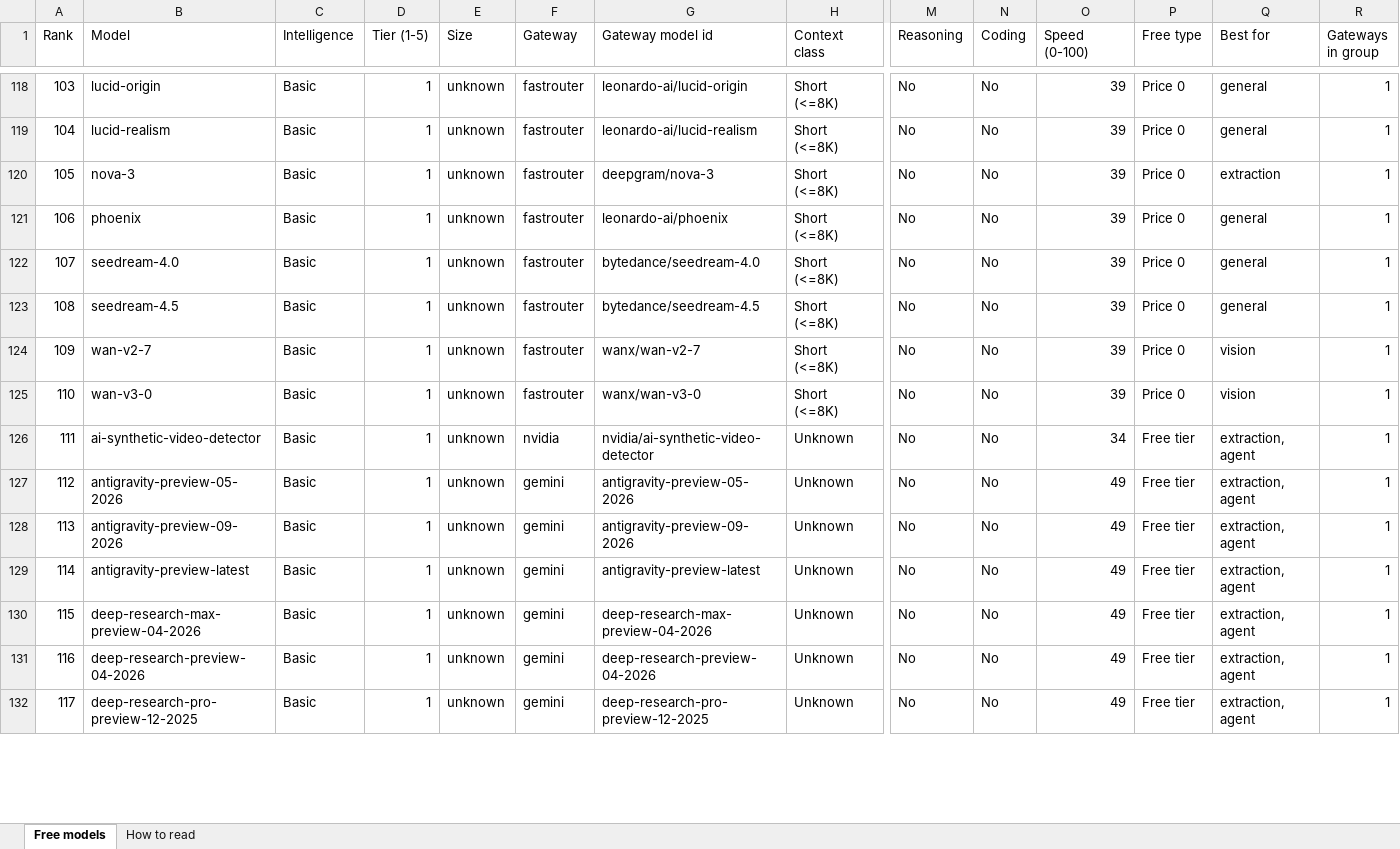
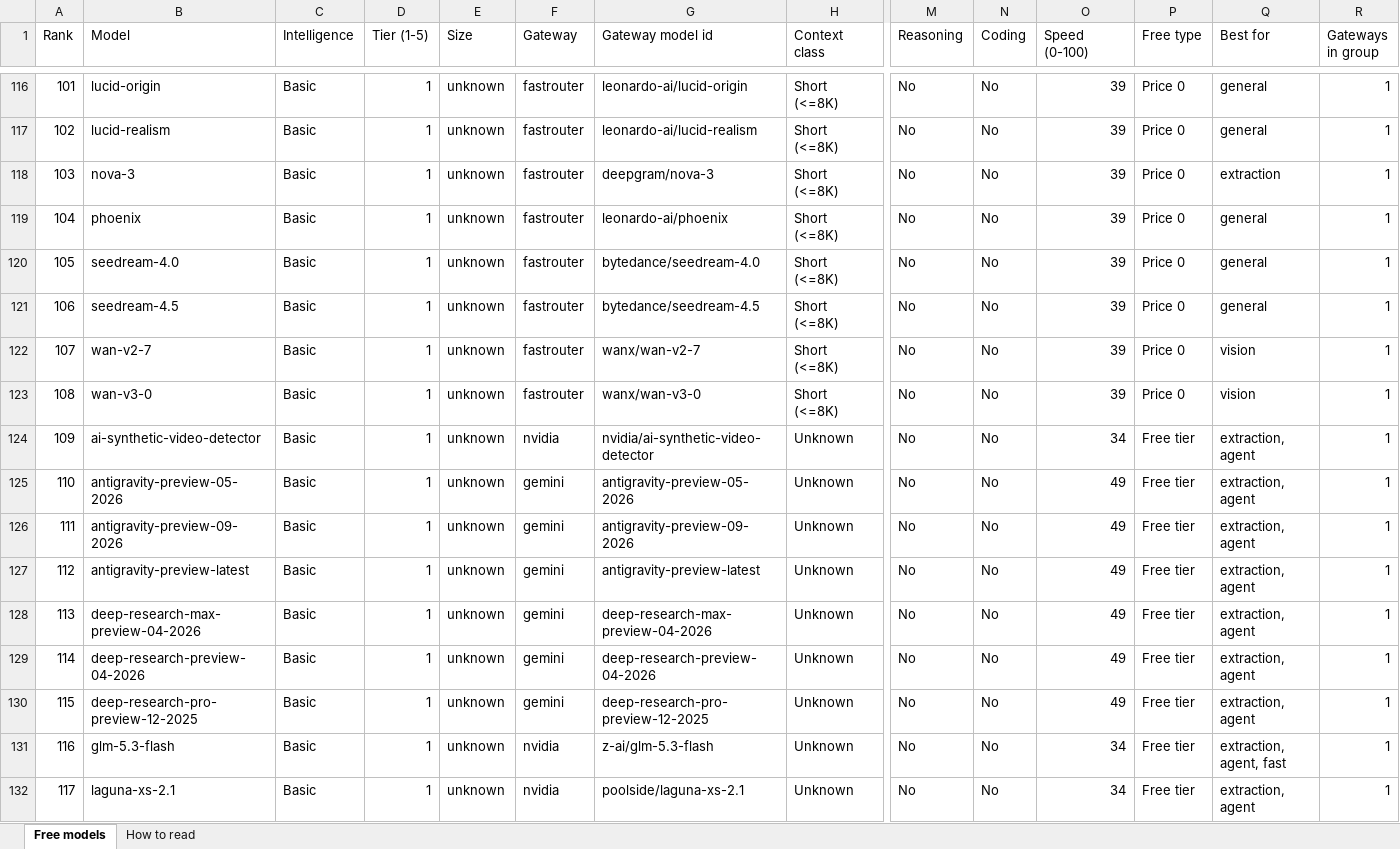
Before and after one commit to CustomsColab/Free_Dynamic_LLM_Gateway, an Excel workbook: registry/models.xlsx, sheet Free models, drawn as a sheet; only a part is shown, gaps mark what is left out; values as stored, in another font and other column widths than the file's, no cell formats; conditional formats not drawn; addresses are those after the commit; rows hold the shown columns only; the diff covers the shown part only; the diff names each change by its address in the sheet, - before the commit and + after, or states it on an @@ line.

```diff
--- a/registry/models.xlsx (sheet Free models)
+++ b/registry/models.xlsx (sheet Free models)
-A116 (Rank): 103
+A116 (Rank): 101
-A117 (Rank): 104
+A117 (Rank): 102
-A118 (Rank): 105
+A118 (Rank): 103
-A119 (Rank): 106
+A119 (Rank): 104
-A120 (Rank): 107
+A120 (Rank): 105
-A121 (Rank): 108
+A121 (Rank): 106
-A122 (Rank): 109
+A122 (Rank): 107
-A123 (Rank): 110
+A123 (Rank): 108
+row 124: 109 | ai-synthetic-video-detector | Basic | 1 | unknown | nvidia | nvidia/ai-synthetic-video-detector | Unknown | No | No | 34 | Free tier | extraction, agent | 1
+row 125: 110 | antigravity-preview-05-2026 | Basic | 1 | unknown | gemini | antigravity-preview-05-2026 | Unknown | No | No | 49 | Free tier | extraction, agent | 1
-B126 (Model): ai-synthetic-video-detector
+B126 (Model): antigravity-preview-09-2026
-F126 (Gateway): nvidia
+F126 (Gateway): gemini
-G126 (Gateway model id): nvidia/ai-synthetic-video-detector
+G126 (Gateway model id): antigravity-preview-09-2026
-O126 (Speed (0-100)): 34
+O126 (Speed (0-100)): 49
-B127 (Model): antigravity-preview-05-2026
+B127 (Model): antigravity-preview-latest
-G127 (Gateway model id): antigravity-preview-05-2026
+G127 (Gateway model id): antigravity-preview-latest
-B128 (Model): antigravity-preview-09-2026
+B128 (Model): deep-research-max-preview-04-2026
-G128 (Gateway model id): antigravity-preview-09-2026
+G128 (Gateway model id): deep-research-max-preview-04-2026
-B129 (Model): antigravity-preview-latest
+B129 (Model): deep-research-preview-04-2026
-G129 (Gateway model id): antigravity-preview-latest
+G129 (Gateway model id): deep-research-preview-04-2026
-B130 (Model): deep-research-max-preview-04-2026
+B130 (Model): deep-research-pro-preview-12-2025
-G130 (Gateway model id): deep-research-max-preview-04-2026
+G130 (Gateway model id): deep-research-pro-preview-12-2025
-B131 (Model): deep-research-preview-04-2026
+B131 (Model): glm-5.3-flash
-F131:F132 (Gateway): gemini
+F131:F132 (Gateway): nvidia
-G131 (Gateway model id): deep-research-preview-04-2026
+G131 (Gateway model id): z-ai/glm-5.3-flash
-O131:O132 (Speed (0-100)): 49
+O131:O132 (Speed (0-100)): 34
-Q131 (Best for): extraction, agent
+Q131 (Best for): extraction, agent, fast
-B132 (Model): deep-research-pro-preview-12-2025
+B132 (Model): laguna-xs-2.1
-G132 (Gateway model id): deep-research-pro-preview-12-2025
+G132 (Gateway model id): poolside/laguna-xs-2.1
```
Also changed, not shown: 5 removed rows and 55 edited cells elsewhere in this sheet, sheet How to read, cell formats, 4 other files.
